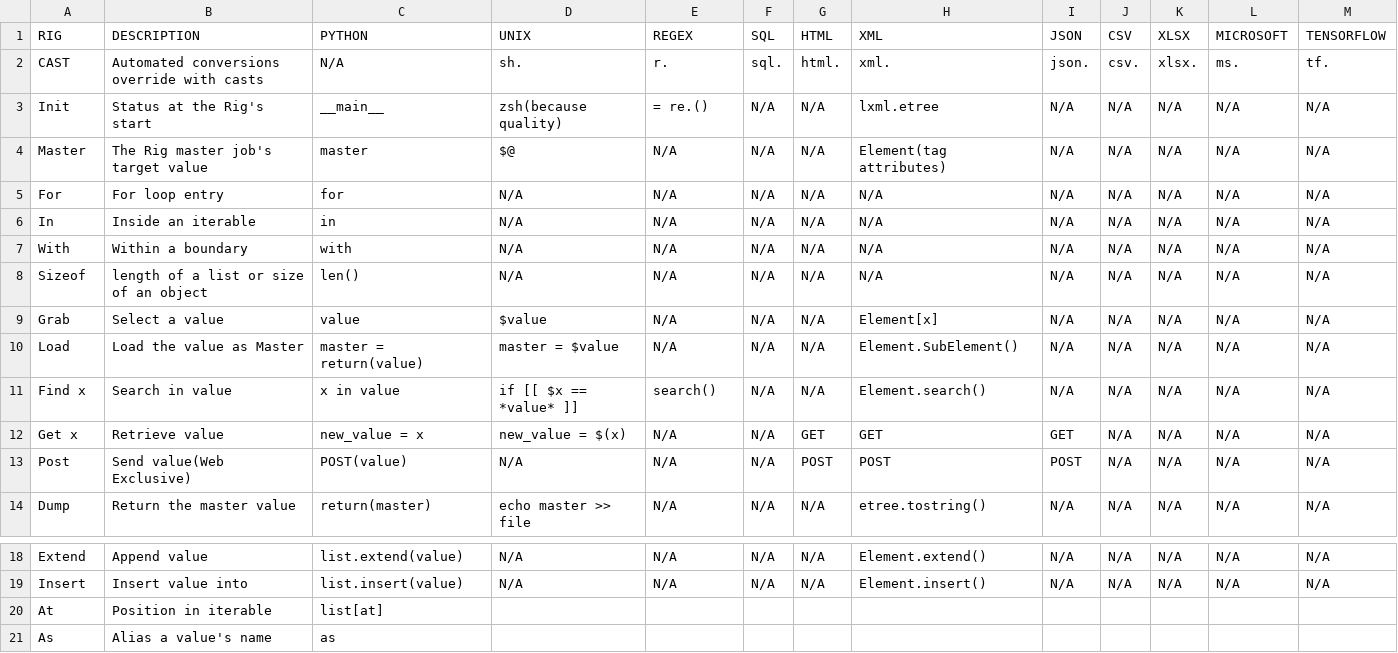
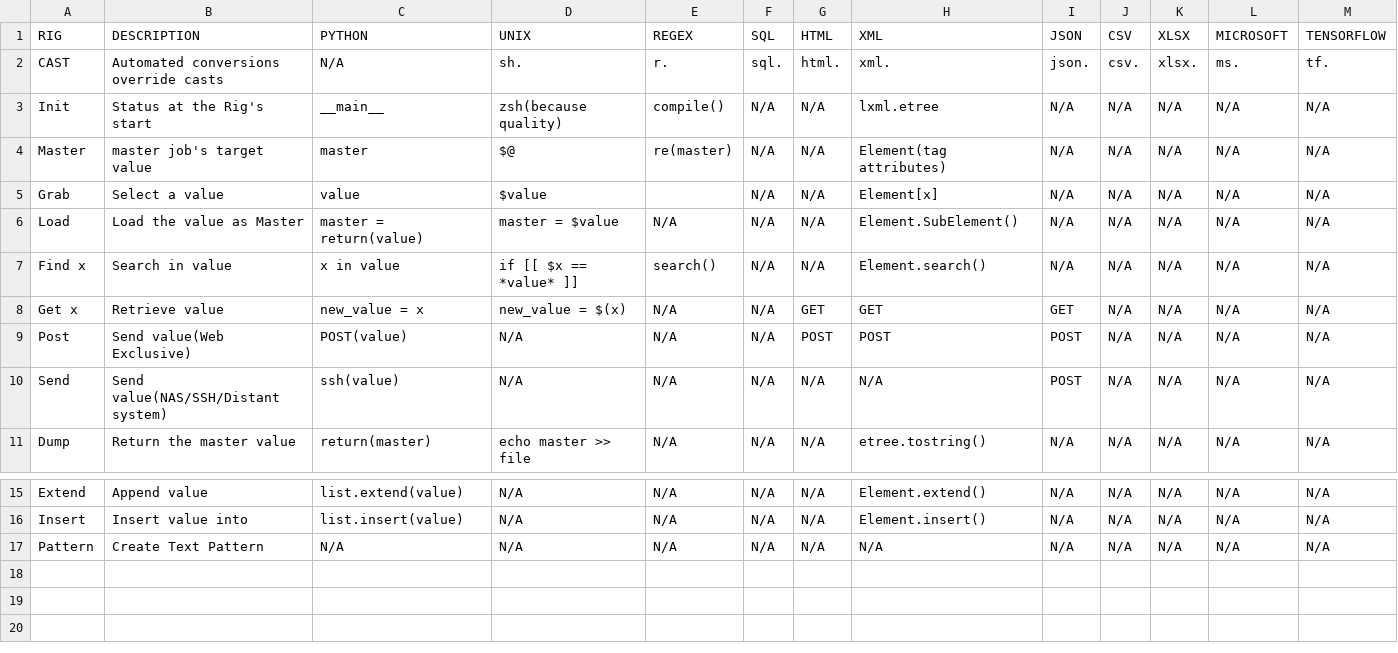
Before and after one commit to AwayB/Text-Factory, a CSV file: Rig/Parser.csv, drawn as a sheet; only a part is shown, gaps mark what is left out; removed rows and columns are numbered as before the commit, all else as after; the diff names each change by its address in the sheet, - before the commit and + after, or states it on an @@ line.

```diff
--- a/Rig/Parser.csv
+++ b/Rig/Parser.csv
-B2 (DESCRIPTION): Automated conversions override with casts
+B2 (DESCRIPTION): Automated conversions override casts
-E3 (REGEX): = re.()
+E3 (REGEX): compile()
-B4 (DESCRIPTION): The Rig master job's target value
+B4 (DESCRIPTION): master job's target value
-E4 (REGEX): N/A
+E4 (REGEX): re(master)
-row 5: For | For loop entry | for | N/A | N/A | N/A | N/A | N/A | N/A | N/A | N/A | N/A | N/A
-row 6: In | Inside an iterable | in | N/A | N/A | N/A | N/A | N/A | N/A | N/A | N/A | N/A | N/A
-row 7: With | Within a boundary | with | N/A | N/A | N/A | N/A | N/A | N/A | N/A | N/A | N/A | N/A
-row 8: Sizeof | length of a list or size of an object | len() | N/A | N/A | N/A | N/A | N/A | N/A | N/A | N/A | N/A | N/A
-E5 (REGEX): N/A
+E5 (REGEX): (empty)
+row 10: Send | Send value(NAS/SSH/Distant system) | ssh(value) | N/A | N/A | N/A | N/A | N/A | POST | N/A | N/A | N/A | N/A
-row 20: At | Position in iterable | list[at]
-row 21: As | Alias a value's name | as
+row 17: Pattern | Create Text Pattern | N/A | N/A | N/A | N/A | N/A | N/A | N/A | N/A | N/A | N/A | N/A
```
Also changed, not shown: 4 other files.
